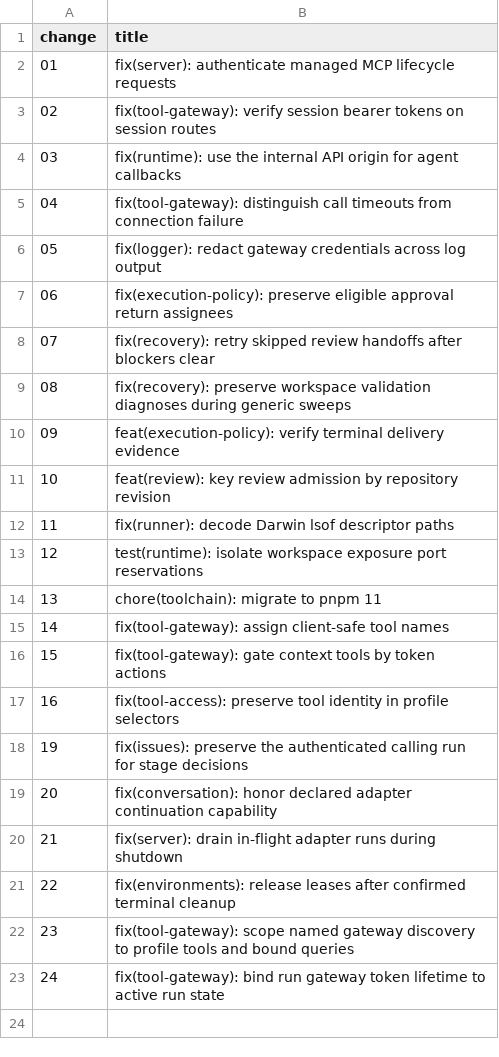
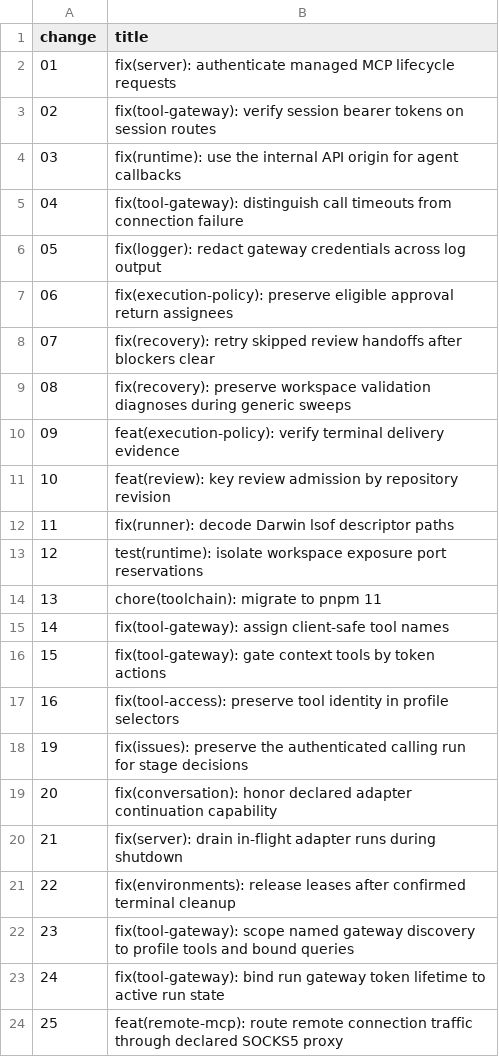
Before and after one commit to Pavel-Guseynov/paperclip, a TSV file: fork-pr-packages/2026-09-26/pr/titles.tsv, drawn as a sheet.

Commit message:
docs(pr-packages): package Change 25 remote mcp socks proxy

```diff
--- a/fork-pr-packages/2026-09-26/pr/titles.tsv
+++ b/fork-pr-packages/2026-09-26/pr/titles.tsv
@@ -23 +23,2 @@ change	title
 24	fix(tool-gateway): bind run gateway token lifetime to active run state
+25	feat(remote-mcp): route remote connection traffic through declared SOCKS5 proxy
```
Also changed, not shown: 6 other files.
